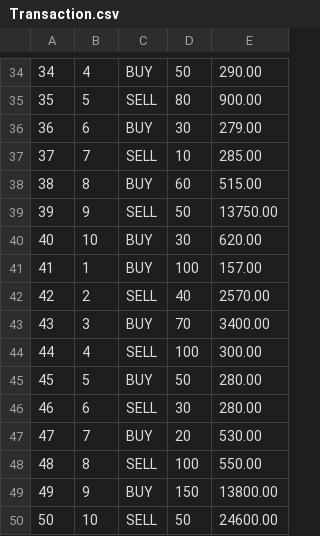
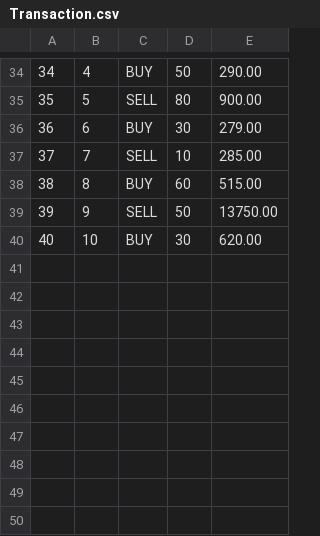
Before and after one commit to Firoooooo/Stocks, a CSV file: Import/Resources/Transaction/Transaction.csv (was Import/Files/Transaction/Transaction.csv), drawn as a sheet; only a part is shown, gaps mark what is left out; the diff names each change by its address in the sheet, - before the commit and + after, or states it on an @@ line.

```diff
--- a/Import/Files/Transaction/Transaction.csv
+++ b/Import/Resources/Transaction/Transaction.csv
-row 41: 41 | 1 | BUY | 100 | 157.00
-row 42: 42 | 2 | SELL | 40 | 2570.00
-row 43: 43 | 3 | BUY | 70 | 3400.00
-row 44: 44 | 4 | SELL | 100 | 300.00
-row 45: 45 | 5 | BUY | 50 | 280.00
-row 46: 46 | 6 | SELL | 30 | 280.00
-row 47: 47 | 7 | BUY | 20 | 530.00
-row 48: 48 | 8 | SELL | 100 | 550.00
-row 49: 49 | 9 | BUY | 150 | 13800.00
-row 50: 50 | 10 | SELL | 50 | 24600.00
```
Also changed, not shown: Import/Resources/PortfolioValueHistory/PortfolioValueHistory.csv, Import/Resources/User/User.csv, 37 other files.
